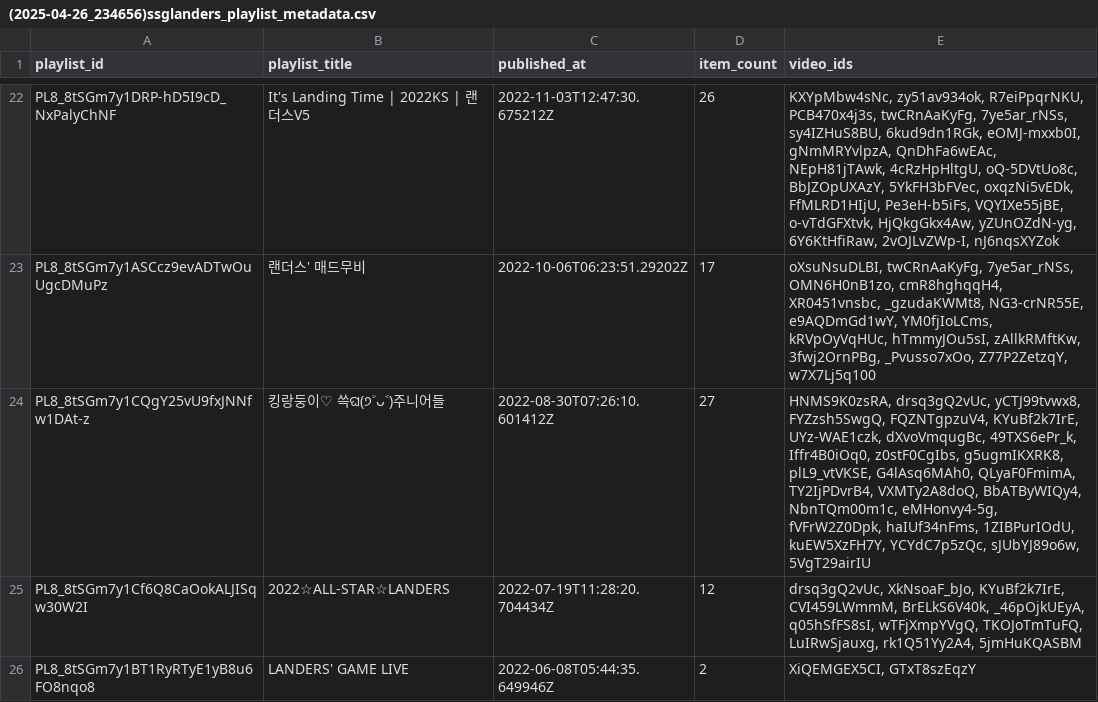
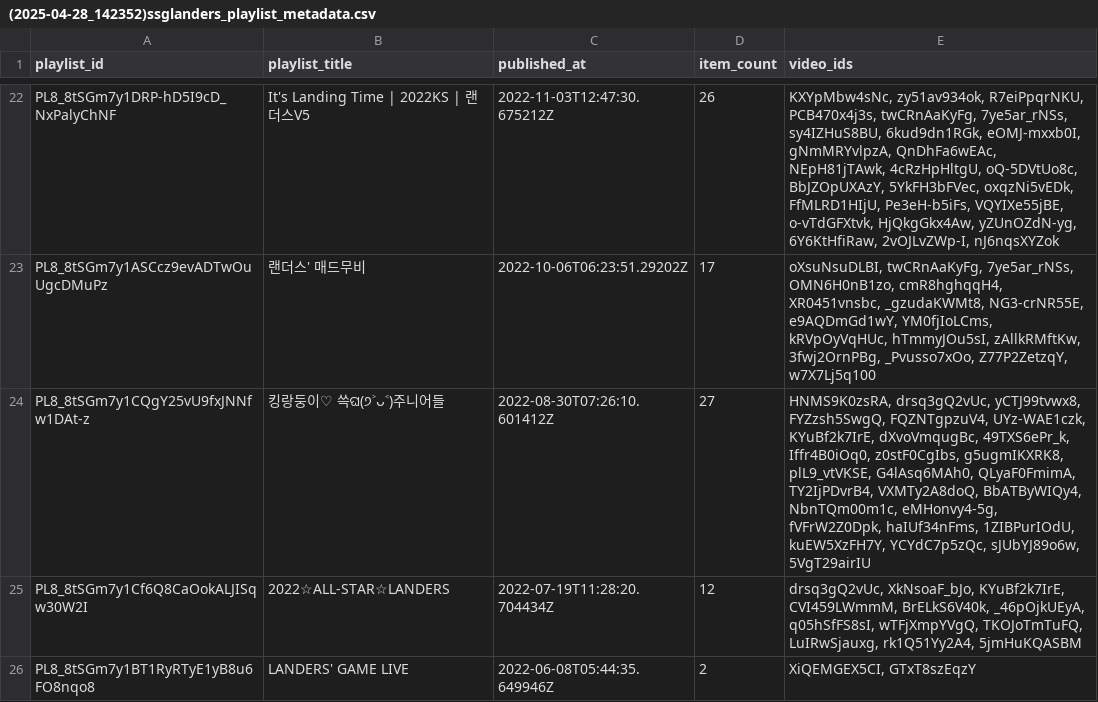
Before and after one commit to soooo1017/Data_Project, a CSV file: 2. 유튜브 채널 분석/1. Data_Collection/(2025-04-28_142352)ssglanders_playlist_metadata.csv (was 2. 유튜브 채널 분석/1. Data_Collection/(2025-04-26_234656)ssglanders_playlist_metadata.csv), drawn as a sheet; only a part is shown, gaps mark what is left out.

```diff
--- a/2. 유튜브 채널 분석/1. Data_Collection/(2025-04-26_234656)ssglanders_playlist_metadata.csv
+++ b/2. 유튜브 채널 분석/1. Data_Collection/(2025-04-28_142352)ssglanders_playlist_metadata.csv
@@ -23,3 +23,3 @@ PL8_8tSGm7y1DRP-hD5I9cD_NxPalyChNF,It's Landing Time | 2022KS | 랜더스V5,2022
 PL8_8tSGm7y1ASCcz9evADTwOuUgcDMuPz,랜더스' 매드무비,2022-10-06T06:23:51.29202Z,17,"oXsuNsuDLBI, twCRnAaKyFg, 7ye5ar_rNSs, OMN6H0nB1zo, cmR8hghqqH4, XR0451vnsbc, _gzudaKWMt8, NG3-crNR55E, e9AQDmGd1wY, YM0fjIoLCms, kRVpOyVqHUc, hTmmyJOu5sI, zAllkRMftKw, 3fwj2OrnPBg, _Pvusso7xOo, Z77P2ZetzqY, w7X7Lj5q100"
-PL8_8tSGm7y1CQgY25vU9fxJNNfw1DAt-z,킹랑둥이♡ 쓱ଘ(੭˃ᴗ˂)주니어들,2022-08-30T07:26:10.601412Z,27,"HNMS9K0zsRA, drsq3gQ2vUc, yCTJ99tvwx8, FYZzsh5SwgQ, FQZNTgpzuV4, KYuBf2k7IrE, UYz-WAE1czk, dXvoVmqugBc, 49TXS6ePr_k, Iffr4B0iOq0, z0stF0CgIbs, g5ugmIKXRK8, plL9_vtVKSE, G4lAsq6MAh0, QLyaF0FmimA, TY2IjPDvrB4, VXMTy2A8doQ, BbATByWIQy4, NbnTQm00m1c, eMHonvy4-5g, fVFrW2Z0Dpk, haIUf34nFms, 1ZIBPurIOdU, kuEW5XzFH7Y, YCYdC7p5zQc, sJUbYJ89o6w, 5VgT29airIU"
+PL8_8tSGm7y1CQgY25vU9fxJNNfw1DAt-z,킹랑둥이♡ 쓱ଘ(੭˃ᴗ˂)주니어들,2022-08-30T07:26:10.601412Z,27,"HNMS9K0zsRA, drsq3gQ2vUc, yCTJ99tvwx8, FYZzsh5SwgQ, FQZNTgpzuV4, UYz-WAE1czk, KYuBf2k7IrE, dXvoVmqugBc, 49TXS6ePr_k, Iffr4B0iOq0, z0stF0CgIbs, g5ugmIKXRK8, plL9_vtVKSE, G4lAsq6MAh0, QLyaF0FmimA, TY2IjPDvrB4, VXMTy2A8doQ, BbATByWIQy4, NbnTQm00m1c, eMHonvy4-5g, fVFrW2Z0Dpk, haIUf34nFms, 1ZIBPurIOdU, kuEW5XzFH7Y, YCYdC7p5zQc, sJUbYJ89o6w, 5VgT29airIU"
 PL8_8tSGm7y1Cf6Q8CaOokALJISqw30W2I,2022☆ALL-STAR☆LANDERS,2022-07-19T11:28:20.704434Z,12,"drsq3gQ2vUc, XkNsoaF_bJo, KYuBf2k7IrE, CVI459LWmmM, BrELkS6V40k, _46pOjkUEyA, q05hSfFS8sI, wTFjXmpYVgQ, TKOJoTmTuFQ, LuIRwSjauxg, rk1Q51Yy2A4, 5jmHuKQASBM"
```
Also changed, not shown: 2. 유튜브 채널 분석/1. Data_Collection/(2025-04-28_142352)ssglanders_video_playlist_map.csv, 2. 유튜브 채널 분석/2. Data_Preprocessing/ssglanders_playlist_final.csv, 17 other files.
